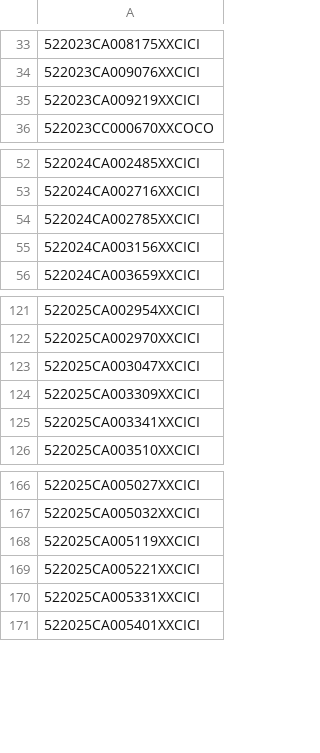
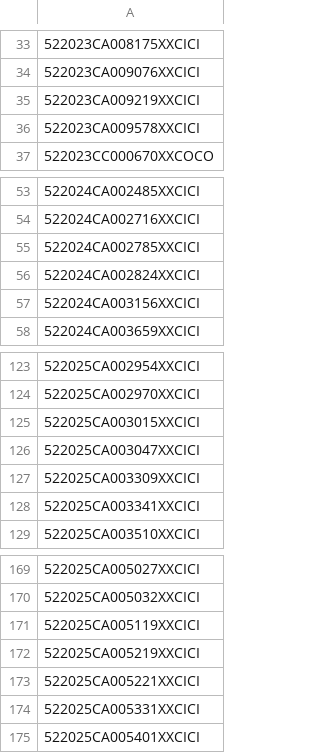
Before and after one commit to figlesias7/realforeclose, a CSV file: data/all_seen.csv, drawn as a sheet; only a part is shown, gaps mark what is left out; the diff names each change by its address in the sheet, - before the commit and + after, or states it on an @@ line.

```diff
--- a/data/all_seen.csv
+++ b/data/all_seen.csv
+row 36: 522023CA009578XXCICI
+row 56: 522024CA002824XXCICI
+row 125: 522025CA003015XXCICI
+row 172: 522025CA005219XXCICI
```
Also changed, not shown: data/event_log.csv, 3 other files.
